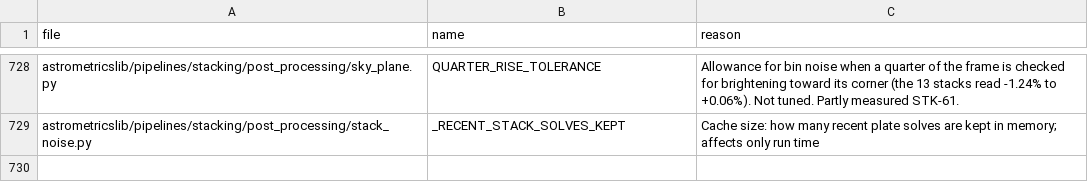
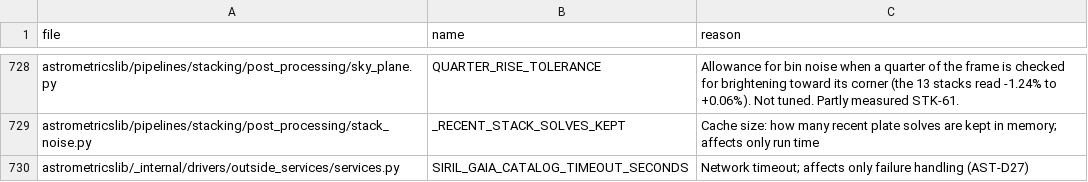
Before and after one commit to m1chae2/astrometrics, a CSV file: build/documentation/parameter_inventory/not_tuning.csv, drawn as a sheet; only a part is shown, gaps mark what is left out.

```diff
--- a/build/documentation/parameter_inventory/not_tuning.csv
+++ b/build/documentation/parameter_inventory/not_tuning.csv
@@ -729 +729,2 @@ astrometricslib/pipelines/stacking/post_processing/sky_plane.py,QUARTER_RISE_TOL
 astrometricslib/pipelines/stacking/post_processing/stack_noise.py,_RECENT_STACK_SOLVES_KEPT,Cache size: how many recent plate solves are kept in memory; affects only run time
+astrometricslib/_internal/drivers/outside_services/services.py,SIRIL_GAIA_CATALOG_TIMEOUT_SECONDS,Network timeout; affects only failure handling (AST-D27)
```
Also changed, not shown: 9 other files.
